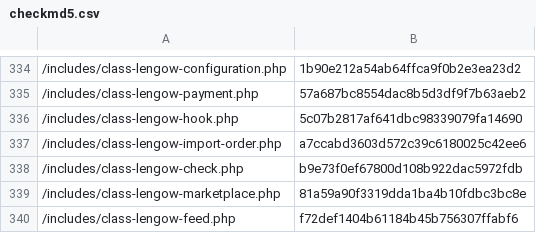
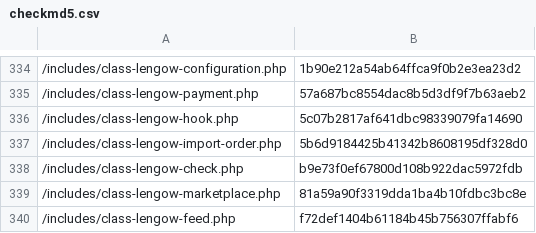
Before and after one commit to lengow/plugin-woocommerce, a CSV file: toolbox/checkmd5.csv, drawn as a sheet; only a part is shown, gaps mark what is left out.

```diff
--- a/toolbox/checkmd5.csv
+++ b/toolbox/checkmd5.csv
@@ -336,3 +336,3 @@
 /includes/class-lengow-hook.php|5c07b2817af641dbc98339079fa14690
-/includes/class-lengow-import-order.php|a7ccabd3603d572c39c6180025c42ee6
+/includes/class-lengow-import-order.php|5b6d9184425b41342b8608195df328d0
 /includes/class-lengow-check.php|b9e73f0ef67800d108b922dac5972fdb
```
Also changed, not shown: 1 other file.
